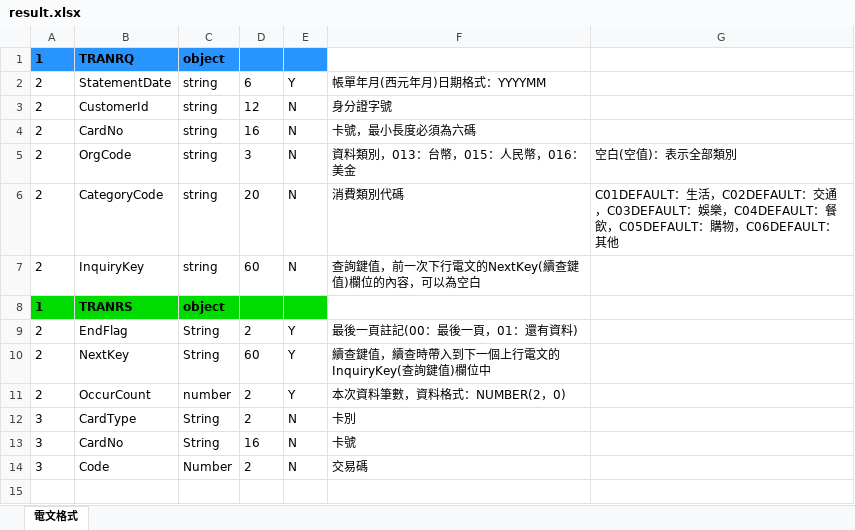
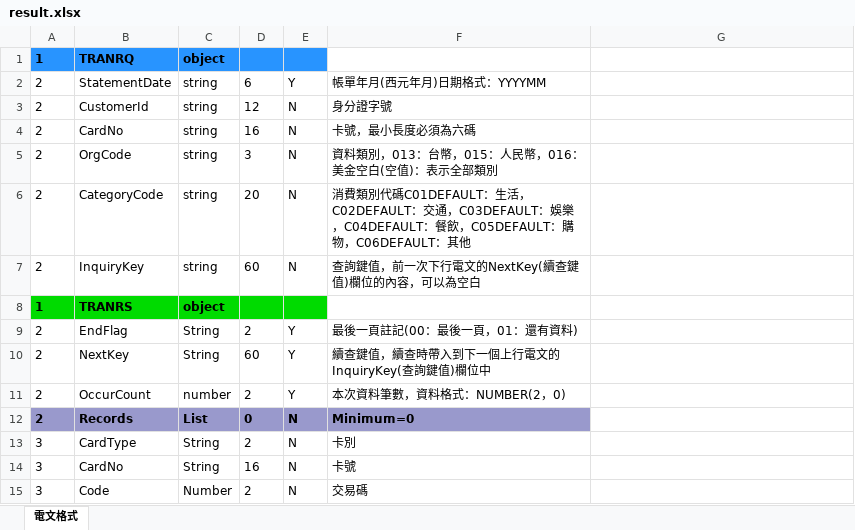
Before and after one commit to sobadrush/DockerDev-ReadCsv2Excel, an Excel workbook: result.xlsx, sheet 電文格式, drawn as a sheet; values as stored, in another font and other column widths than the file's, no borders; the diff names each change by its address in the sheet, - before the commit and + after, or states it on an @@ line.

```diff
--- a/result.xlsx (sheet 電文格式)
+++ b/result.xlsx (sheet 電文格式)
-F5: 資料類別，013：台幣，015：人民幣，016：美金
+F5: 資料類別，013：台幣，015：人民幣，016：美金空白(空值)：表示全部類別
-G5: 空白(空值)：表示全部類別
+G5: (empty)
-F6: …類別代碼
+F6: …類別代碼C01DEFAULT：生活，C02DEFAULT：交通，C03DEFAULT：娛樂，C04DEFAULT：餐飲，C05DEFAULT：購物，C06DEFAULT：其他
-G6: C01DEFAULT：生活，C02DEFAULT：交通，C03DEFAULT：娛樂，C04DEFAULT：餐飲，C05DEFAULT：購物，C06DEFAULT：其他
+G6: (empty)
+row 12: 2 | Records | List | 0 | N | Minimum=0
```
Also changed, not shown: 4 other files.
